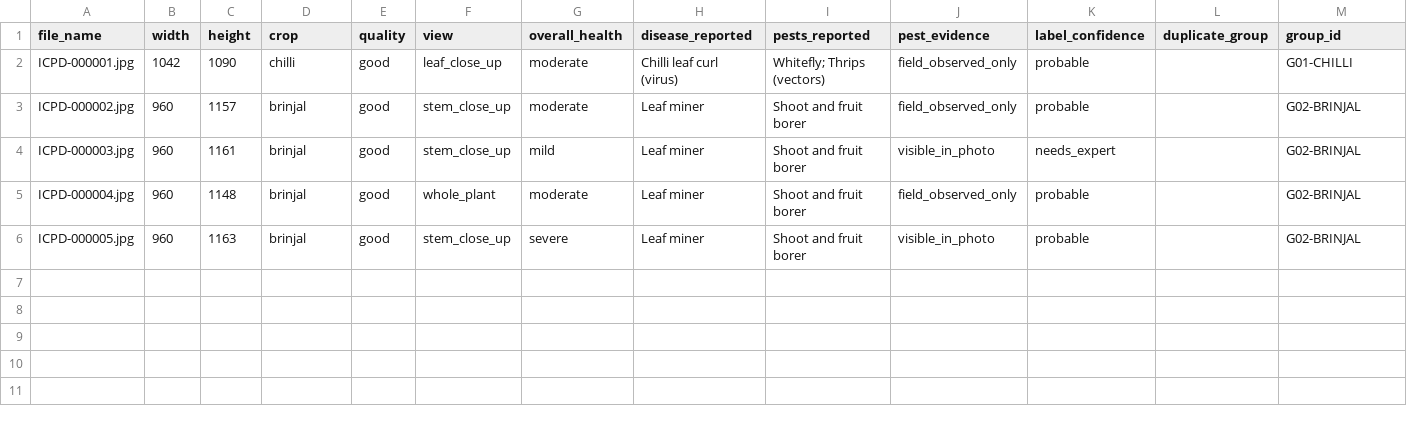
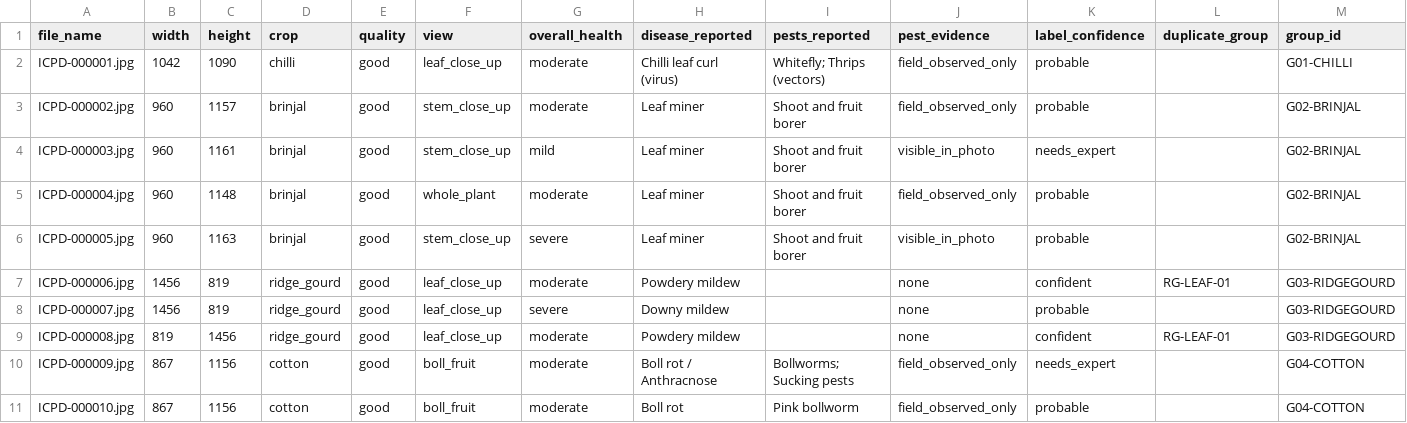
Before and after one commit to ajinkyatechhub/icpd-v1, a CSV file: data/metadata.csv, drawn as a sheet; only a part is shown; rows hold the shown columns only; the diff names each change by its address in the sheet, - before the commit and + after, or states it on an @@ line.

```diff
--- a/data/metadata.csv
+++ b/data/metadata.csv
+row 7: ICPD-000006.jpg | 1456 | 819 | ridge_gourd | good | leaf_close_up | moderate | Powdery mildew |  | none | confident | RG-LEAF-01 | G03-RIDGEGOURD
+row 8: ICPD-000007.jpg | 1456 | 819 | ridge_gourd | good | leaf_close_up | severe | Downy mildew |  | none | probable |  | G03-RIDGEGOURD
+row 9: ICPD-000008.jpg | 819 | 1456 | ridge_gourd | good | leaf_close_up | moderate | Powdery mildew |  | none | confident | RG-LEAF-01 | G03-RIDGEGOURD
+row 10: ICPD-000009.jpg | 867 | 1156 | cotton | good | boll_fruit | moderate | Boll rot / Anthracnose | Bollworms; Sucking pests | field_observed_only | needs_expert |  | G04-COTTON
+row 11: ICPD-000010.jpg | 867 | 1156 | cotton | good | boll_fruit | moderate | Boll rot | Pink bollworm | field_observed_only | probable |  | G04-COTTON
```
Also changed, not shown: data/splits/groups.csv, pending/manifest.csv, 28 other files.
